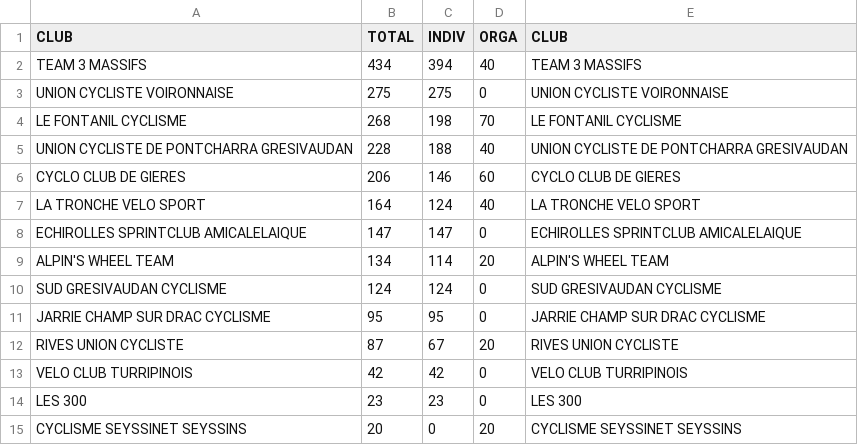
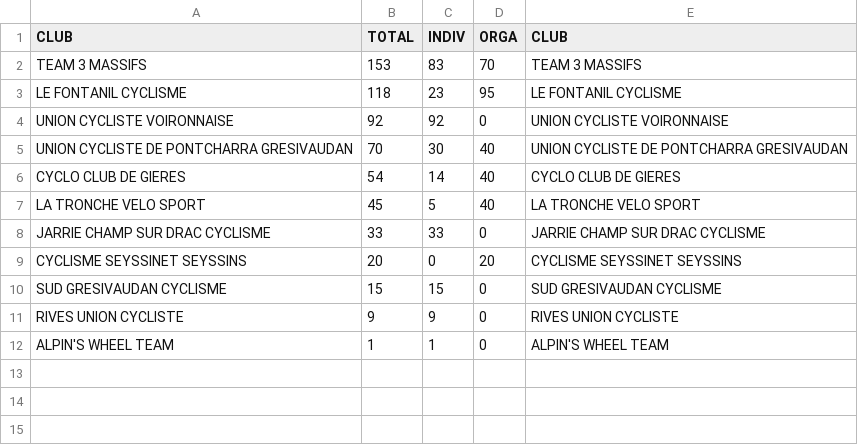
Before and after one commit to TimoWintz/challenge-ufolep, a CSV file: clubs.csv, drawn as a sheet.

```diff
--- a/clubs.csv
+++ b/clubs.csv
@@ -1,15 +1,12 @@
 CLUB,TOTAL,INDIV,ORGA,CLUB
-TEAM 3 MASSIFS,434,394,40,TEAM 3 MASSIFS
-UNION CYCLISTE VOIRONNAISE,275,275,0,UNION CYCLISTE VOIRONNAISE
-LE FONTANIL CYCLISME,268,198,70,LE FONTANIL CYCLISME
-UNION CYCLISTE DE PONTCHARRA GRESIVAUDAN,228,188,40,UNION CYCLISTE DE PONTCHARRA GRESIVAUDAN
-CYCLO CLUB DE GIERES,206,146,60,CYCLO CLUB DE GIERES
-LA TRONCHE VELO SPORT,164,124,40,LA TRONCHE VELO SPORT
-ECHIROLLES SPRINTCLUB AMICALELAIQUE,147,147,0,ECHIROLLES SPRINTCLUB AMICALELAIQUE
-ALPIN'S WHEEL TEAM,134,114,20,ALPIN'S WHEEL TEAM
-SUD GRESIVAUDAN CYCLISME,124,124,0,SUD GRESIVAUDAN CYCLISME
-JARRIE CHAMP SUR DRAC CYCLISME,95,95,0,JARRIE CHAMP SUR DRAC CYCLISME
-RIVES UNION CYCLISTE,87,67,20,RIVES UNION CYCLISTE
-VELO CLUB TURRIPINOIS,42,42,0,VELO CLUB TURRIPINOIS
-LES 300,23,23,0,LES 300
+TEAM 3 MASSIFS,153,83,70,TEAM 3 MASSIFS
+LE FONTANIL CYCLISME,118,23,95,LE FONTANIL CYCLISME
+UNION CYCLISTE VOIRONNAISE,92,92,0,UNION CYCLISTE VOIRONNAISE
+UNION CYCLISTE DE PONTCHARRA GRESIVAUDAN,70,30,40,UNION CYCLISTE DE PONTCHARRA GRESIVAUDAN
+CYCLO CLUB DE GIERES,54,14,40,CYCLO CLUB DE GIERES
+LA TRONCHE VELO SPORT,45,5,40,LA TRONCHE VELO SPORT
+JARRIE CHAMP SUR DRAC CYCLISME,33,33,0,JARRIE CHAMP SUR DRAC CYCLISME
 CYCLISME SEYSSINET SEYSSINS,20,0,20,CYCLISME SEYSSINET SEYSSINS
+SUD GRESIVAUDAN CYCLISME,15,15,0,SUD GRESIVAUDAN CYCLISME
+RIVES UNION CYCLISTE,9,9,0,RIVES UNION CYCLISTE
+ALPIN'S WHEEL TEAM,1,1,0,ALPIN'S WHEEL TEAM
```
Also changed, not shown: 1 other file.
